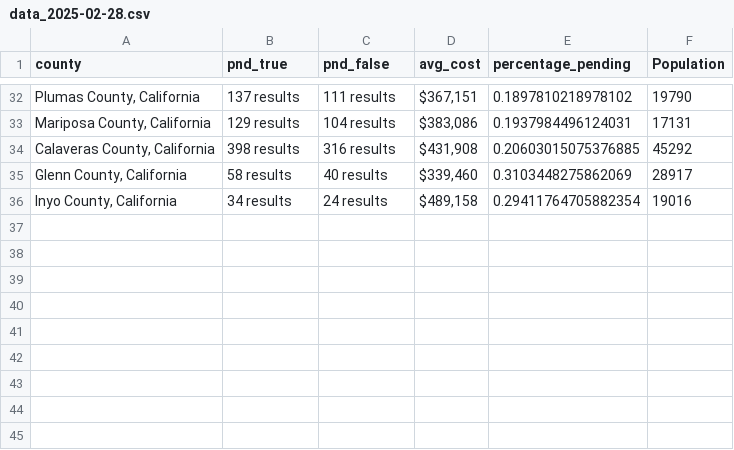
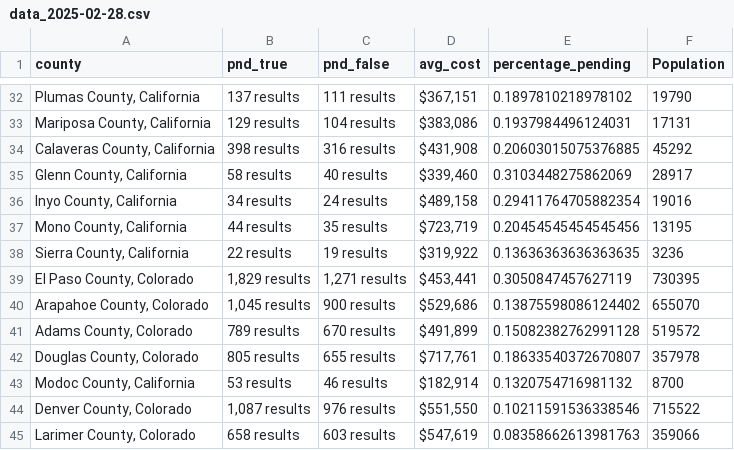
Before and after one commit to ishan9299/zillow-scraper, a CSV file: data/data_2025-02-28.csv, drawn as a sheet; only a part is shown, gaps mark what is left out; the diff names each change by its address in the sheet, - before the commit and + after, or states it on an @@ line.

```diff
--- a/data/data_2025-02-28.csv
+++ b/data/data_2025-02-28.csv
+row 37: Mono County, California | 44 results | 35 results | $723,719 | 0.20454545454545456 | 13195
+row 38: Sierra County, California | 22 results | 19 results | $319,922 | 0.13636363636363635 | 3236
+row 39: El Paso County, Colorado | 1,829 results | 1,271 results | $453,441 | 0.3050847457627119 | 730395
+row 40: Arapahoe County, Colorado | 1,045 results | 900 results | $529,686 | 0.13875598086124402 | 655070
+row 41: Adams County, Colorado | 789 results | 670 results | $491,899 | 0.15082382762991128 | 519572
+row 42: Douglas County, Colorado | 805 results | 655 results | $717,761 | 0.18633540372670807 | 357978
+row 43: Modoc County, California | 53 results | 46 results | $182,914 | 0.1320754716981132 | 8700
+row 44: Denver County, Colorado | 1,087 results | 976 results | $551,550 | 0.10211591536338546 | 715522
+row 45: Larimer County, Colorado | 658 results | 603 results | $547,619 | 0.08358662613981763 | 359066
```
